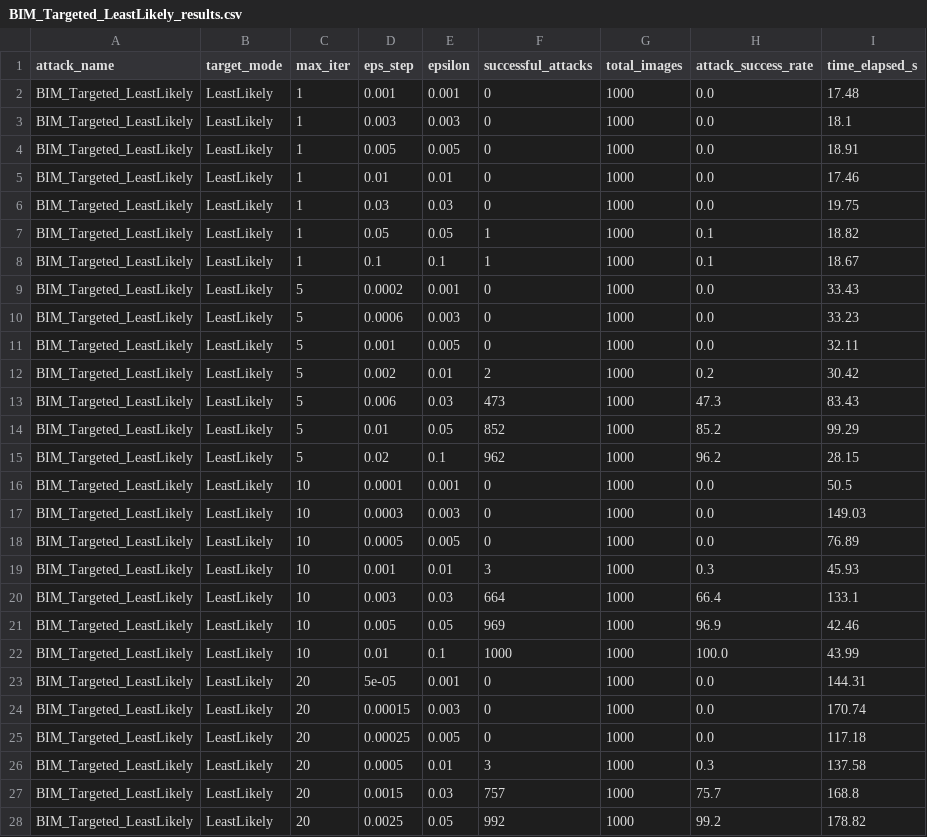
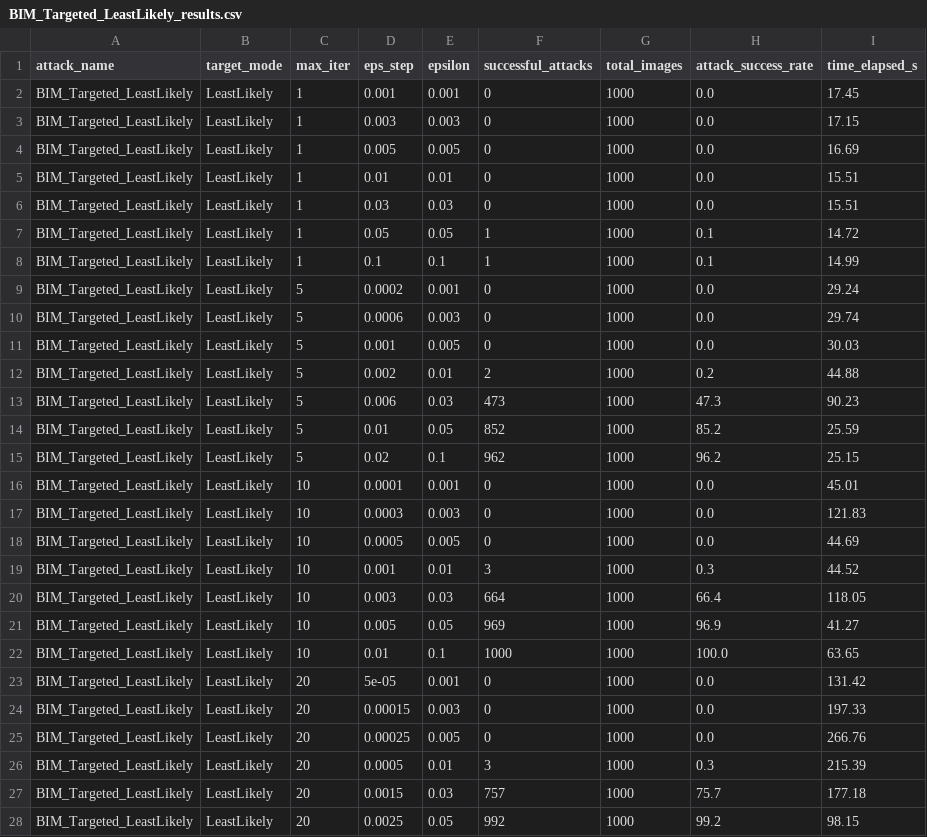
Before and after one commit to ChristianRosa02/AI4Cybersecurity, a CSV file: results/BIM_Targeted_LeastLikely/BIM_Targeted_LeastLikely_results.csv, drawn as a sheet; only a part is shown; the diff covers the shown part only.

```diff
--- a/results/BIM_Targeted_LeastLikely/BIM_Targeted_LeastLikely_results.csv
+++ b/results/BIM_Targeted_LeastLikely/BIM_Targeted_LeastLikely_results.csv
@@ -1,28 +1,28 @@
 attack_name,target_mode,max_iter,eps_step,epsilon,successful_attacks,total_images,attack_success_rate,time_elapsed_s
-BIM_Targeted_LeastLikely,LeastLikely,1,0.001,0.001,0,1000,0.0,17.48
-BIM_Targeted_LeastLikely,LeastLikely,1,0.003,0.003,0,1000,0.0,18.1
-BIM_Targeted_LeastLikely,LeastLikely,1,0.005,0.005,0,1000,0.0,18.91
-BIM_Targeted_LeastLikely,LeastLikely,1,0.01,0.01,0,1000,0.0,17.46
-BIM_Targeted_LeastLikely,LeastLikely,1,0.03,0.03,0,1000,0.0,19.75
-BIM_Targeted_LeastLikely,LeastLikely,1,0.05,0.05,1,1000,0.1,18.82
-BIM_Targeted_LeastLikely,LeastLikely,1,0.1,0.1,1,1000,0.1,18.67
-BIM_Targeted_LeastLikely,LeastLikely,5,0.0002,0.001,0,1000,0.0,33.43
-BIM_Targeted_LeastLikely,LeastLikely,5,0.0006,0.003,0,1000,0.0,33.23
-BIM_Targeted_LeastLikely,LeastLikely,5,0.001,0.005,0,1000,0.0,32.11
-BIM_Targeted_LeastLikely,LeastLikely,5,0.002,0.01,2,1000,0.2,30.42
-BIM_Targeted_LeastLikely,LeastLikely,5,0.006,0.03,473,1000,47.3,83.43
-BIM_Targeted_LeastLikely,LeastLikely,5,0.01,0.05,852,1000,85.2,99.29
-BIM_Targeted_LeastLikely,LeastLikely,5,0.02,0.1,962,1000,96.2,28.15
-BIM_Targeted_LeastLikely,LeastLikely,10,0.0001,0.001,0,1000,0.0,50.5
-BIM_Targeted_LeastLikely,LeastLikely,10,0.0003,0.003,0,1000,0.0,149.03
-BIM_Targeted_LeastLikely,LeastLikely,10,0.0005,0.005,0,1000,0.0,76.89
-BIM_Targeted_LeastLikely,LeastLikely,10,0.001,0.01,3,1000,0.3,45.93
-BIM_Targeted_LeastLikely,LeastLikely,10,0.003,0.03,664,1000,66.4,133.1
-BIM_Targeted_LeastLikely,LeastLikely,10,0.005,0.05,969,1000,96.9,42.46
-BIM_Targeted_LeastLikely,LeastLikely,10,0.01,0.1,1000,1000,100.0,43.99
-BIM_Targeted_LeastLikely,LeastLikely,20,5e-05,0.001,0,1000,0.0,144.31
-BIM_Targeted_LeastLikely,LeastLikely,20,0.00015,0.003,0,1000,0.0,170.74
-BIM_Targeted_LeastLikely,LeastLikely,20,0.00025,0.005,0,1000,0.0,117.18
-BIM_Targeted_LeastLikely,LeastLikely,20,0.0005,0.01,3,1000,0.3,137.58
-BIM_Targeted_LeastLikely,LeastLikely,20,0.0015,0.03,757,1000,75.7,168.8
-BIM_Targeted_LeastLikely,LeastLikely,20,0.0025,0.05,992,1000,99.2,178.82
+BIM_Targeted_LeastLikely,LeastLikely,1,0.001,0.001,0,1000,0.0,17.45
+BIM_Targeted_LeastLikely,LeastLikely,1,0.003,0.003,0,1000,0.0,17.15
+BIM_Targeted_LeastLikely,LeastLikely,1,0.005,0.005,0,1000,0.0,16.69
+BIM_Targeted_LeastLikely,LeastLikely,1,0.01,0.01,0,1000,0.0,15.51
+BIM_Targeted_LeastLikely,LeastLikely,1,0.03,0.03,0,1000,0.0,15.51
+BIM_Targeted_LeastLikely,LeastLikely,1,0.05,0.05,1,1000,0.1,14.72
+BIM_Targeted_LeastLikely,LeastLikely,1,0.1,0.1,1,1000,0.1,14.99
+BIM_Targeted_LeastLikely,LeastLikely,5,0.0002,0.001,0,1000,0.0,29.24
+BIM_Targeted_LeastLikely,LeastLikely,5,0.0006,0.003,0,1000,0.0,29.74
+BIM_Targeted_LeastLikely,LeastLikely,5,0.001,0.005,0,1000,0.0,30.03
+BIM_Targeted_LeastLikely,LeastLikely,5,0.002,0.01,2,1000,0.2,44.88
+BIM_Targeted_LeastLikely,LeastLikely,5,0.006,0.03,473,1000,47.3,90.23
+BIM_Targeted_LeastLikely,LeastLikely,5,0.01,0.05,852,1000,85.2,25.59
+BIM_Targeted_LeastLikely,LeastLikely,5,0.02,0.1,962,1000,96.2,25.15
+BIM_Targeted_LeastLikely,LeastLikely,10,0.0001,0.001,0,1000,0.0,45.01
+BIM_Targeted_LeastLikely,LeastLikely,10,0.0003,0.003,0,1000,0.0,121.83
+BIM_Targeted_LeastLikely,LeastLikely,10,0.0005,0.005,0,1000,0.0,44.69
+BIM_Targeted_LeastLikely,LeastLikely,10,0.001,0.01,3,1000,0.3,44.52
+BIM_Targeted_LeastLikely,LeastLikely,10,0.003,0.03,664,1000,66.4,118.05
+BIM_Targeted_LeastLikely,LeastLikely,10,0.005,0.05,969,1000,96.9,41.27
+BIM_Targeted_LeastLikely,LeastLikely,10,0.01,0.1,1000,1000,100.0,63.65
+BIM_Targeted_LeastLikely,LeastLikely,20,5e-05,0.001,0,1000,0.0,131.42
+BIM_Targeted_LeastLikely,LeastLikely,20,0.00015,0.003,0,1000,0.0,197.33
+BIM_Targeted_LeastLikely,LeastLikely,20,0.00025,0.005,0,1000,0.0,266.76
+BIM_Targeted_LeastLikely,LeastLikely,20,0.0005,0.01,3,1000,0.3,215.39
+BIM_Targeted_LeastLikely,LeastLikely,20,0.0015,0.03,757,1000,75.7,177.18
+BIM_Targeted_LeastLikely,LeastLikely,20,0.0025,0.05,992,1000,99.2,98.15
```
Also changed, not shown: 1 edited cell elsewhere in this file, results/FGSM_Targeted_Fixed/FGSM_Targeted_Fixed_results.csv, results/FGSM_Targeted_LeastLikely/FGSM_Targeted_LeastLikely_results.csv, 13 other files.
